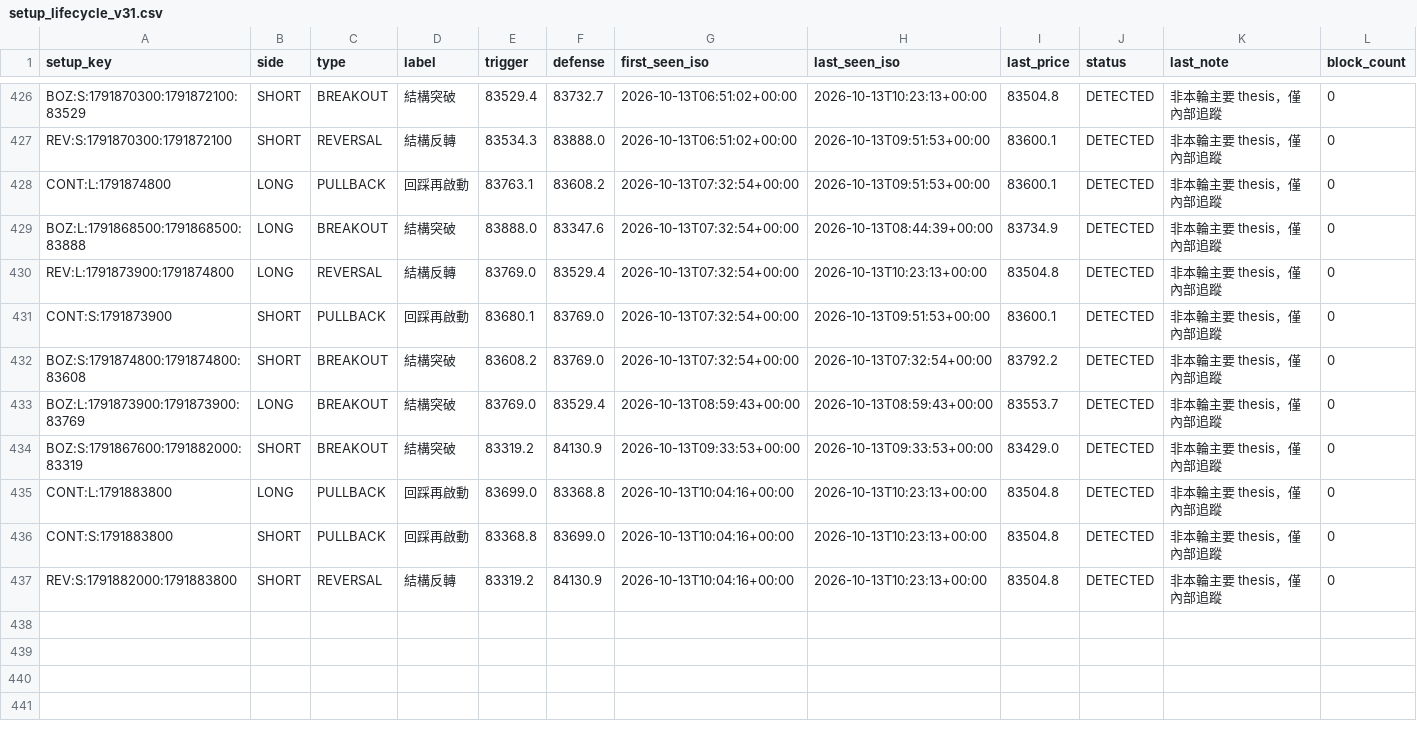
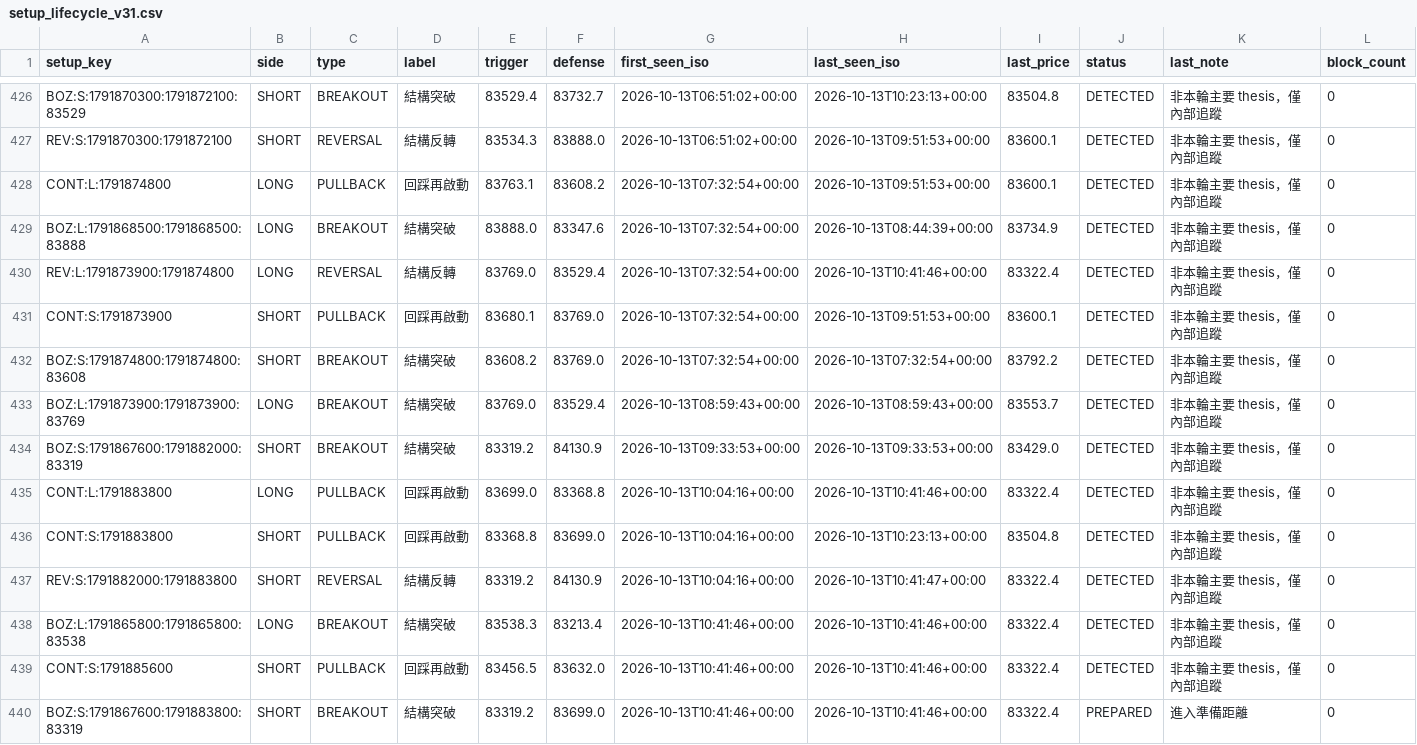
Before and after one commit to 126liangting-sketch/crypto-market-radar, a CSV file: setup_lifecycle_v31.csv, drawn as a sheet; only a part is shown, gaps mark what is left out.

```diff
--- a/setup_lifecycle_v31.csv
+++ b/setup_lifecycle_v31.csv
@@ -429,3 +429,3 @@ CONT:L:1791874800,LONG,PULLBACK,回踩再啟動,83763.1,83608.2,2026-10-13T07:32
 BOZ:L:1791868500:1791868500:83888,LONG,BREAKOUT,結構突破,83888.0,83347.6,2026-10-13T07:32:54+00:00,2026-10-13T08:44:39+00:00,83734.9,DETECTED,非本輪主要 thesis，僅內部追蹤,0
-REV:L:1791873900:1791874800,LONG,REVERSAL,結構反轉,83769.0,83529.4,2026-10-13T07:32:54+00:00,2026-10-13T10:23:13+00:00,83504.8,DETECTED,非本輪主要 thesis，僅內部追蹤,0
+REV:L:1791873900:1791874800,LONG,REVERSAL,結構反轉,83769.0,83529.4,2026-10-13T07:32:54+00:00,2026-10-13T10:41:46+00:00,83322.4,DETECTED,非本輪主要 thesis，僅內部追蹤,0
 CONT:S:1791873900,SHORT,PULLBACK,回踩再啟動,83680.1,83769.0,2026-10-13T07:32:54+00:00,2026-10-13T09:51:53+00:00,83600.1,DETECTED,非本輪主要 thesis，僅內部追蹤,0
@@ -434,4 +434,7 @@ BOZ:L:1791873900:1791873900:83769,LONG,BREAKOUT,結構突破,83769.0,83529.4,202
 BOZ:S:1791867600:1791882000:83319,SHORT,BREAKOUT,結構突破,83319.2,84130.9,2026-10-13T09:33:53+00:00,2026-10-13T09:33:53+00:00,83429.0,DETECTED,非本輪主要 thesis，僅內部追蹤,0
-CONT:L:1791883800,LONG,PULLBACK,回踩再啟動,83699.0,83368.8,2026-10-13T10:04:16+00:00,2026-10-13T10:23:13+00:00,83504.8,DETECTED,非本輪主要 thesis，僅內部追蹤,0
+CONT:L:1791883800,LONG,PULLBACK,回踩再啟動,83699.0,83368.8,2026-10-13T10:04:16+00:00,2026-10-13T10:41:46+00:00,83322.4,DETECTED,非本輪主要 thesis，僅內部追蹤,0
 CONT:S:1791883800,SHORT,PULLBACK,回踩再啟動,83368.8,83699.0,2026-10-13T10:04:16+00:00,2026-10-13T10:23:13+00:00,83504.8,DETECTED,非本輪主要 thesis，僅內部追蹤,0
-REV:S:1791882000:1791883800,SHORT,REVERSAL,結構反轉,83319.2,84130.9,2026-10-13T10:04:16+00:00,2026-10-13T10:23:13+00:00,83504.8,DETECTED,非本輪主要 thesis，僅內部追蹤,0
+REV:S:1791882000:1791883800,SHORT,REVERSAL,結構反轉,83319.2,84130.9,2026-10-13T10:04:16+00:00,2026-10-13T10:41:47+00:00,83322.4,DETECTED,非本輪主要 thesis，僅內部追蹤,0
+BOZ:L:1791865800:1791865800:83538,LONG,BREAKOUT,結構突破,83538.3,83213.4,2026-10-13T10:41:46+00:00,2026-10-13T10:41:46+00:00,83322.4,DETECTED,非本輪主要 thesis，僅內部追蹤,0
+CONT:S:1791885600,SHORT,PULLBACK,回踩再啟動,83456.5,83632.0,2026-10-13T10:41:46+00:00,2026-10-13T10:41:46+00:00,83322.4,DETECTED,非本輪主要 thesis，僅內部追蹤,0
+BOZ:S:1791867600:1791883800:83319,SHORT,BREAKOUT,結構突破,83319.2,83699.0,2026-10-13T10:41:46+00:00,2026-10-13T10:41:46+00:00,83322.4,PREPARED,進入準備距離,0
```
Also changed, not shown: prepare_validation_v31.csv, 3 other files.
